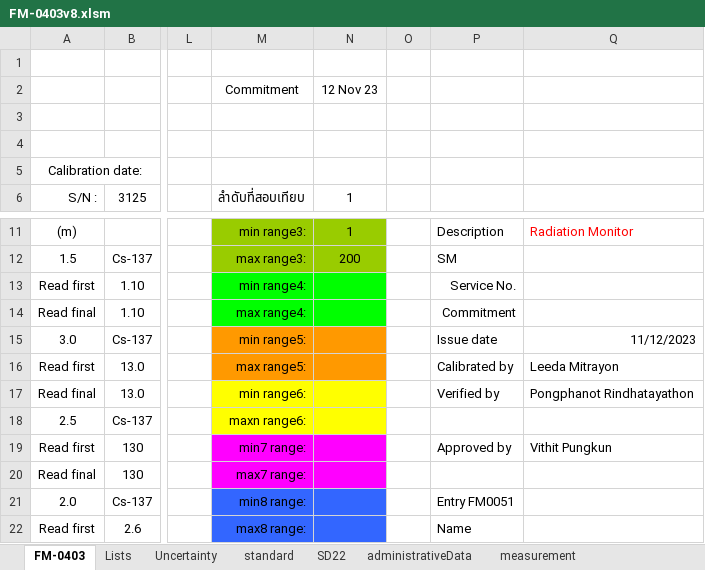
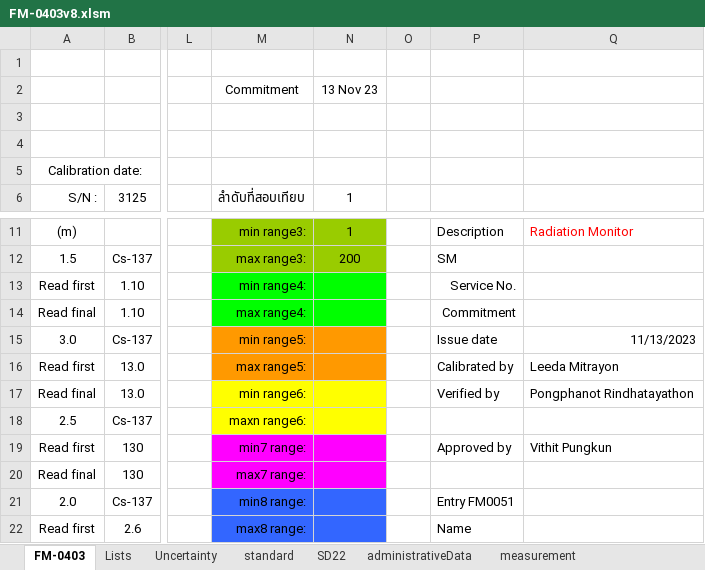
Before and after one commit to pongphanotr/digitalCertificate, an Excel workbook: FM-0403v8.xlsm, sheet FM-0403, drawn as a sheet; only a part is shown, gaps mark what is left out; values as stored, in another font and other column widths than the file's, no borders; charts and pictures not drawn; the diff names each change by its address in the sheet, - before the commit and + after, or states it on an @@ line.

```diff
--- a/FM-0403v8.xlsm (sheet FM-0403)
+++ b/FM-0403v8.xlsm (sheet FM-0403)
-N2: 12 Nov 23
+N2: 13 Nov 23
-Q15: 11/12/2023
+Q15: 11/13/2023
```
Also changed, not shown: sheet result-template, sheet administrativeData, 4 other files.
